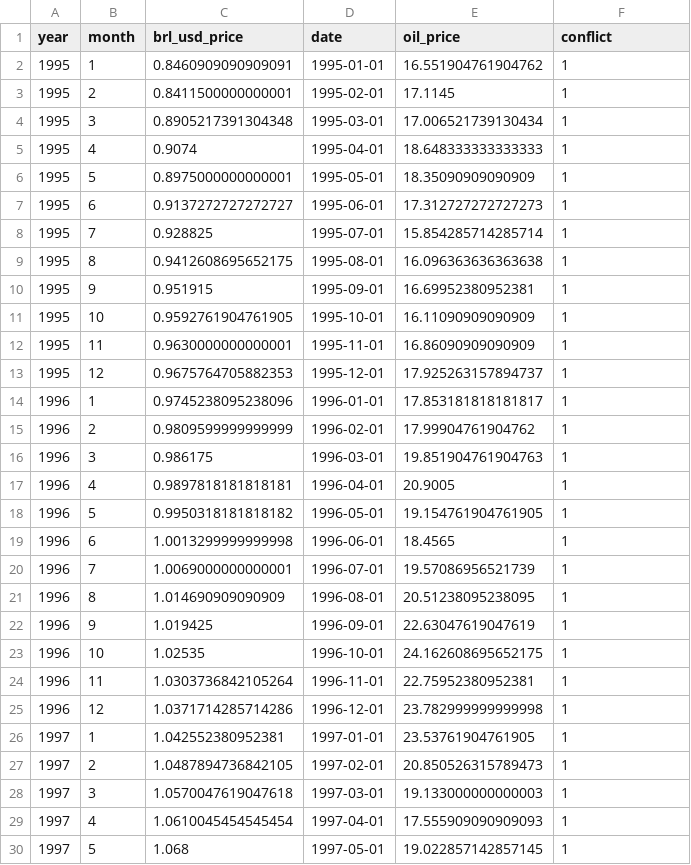
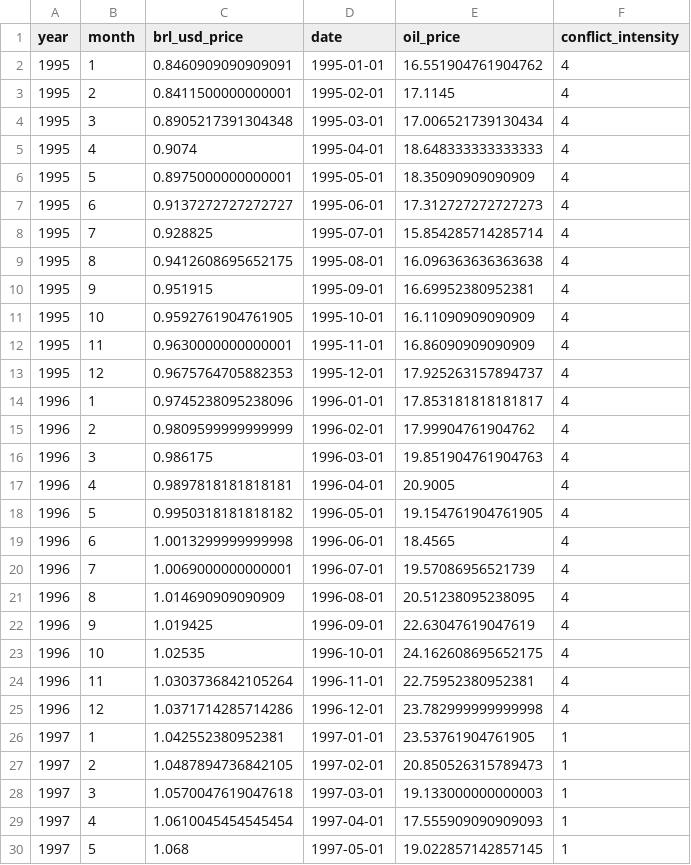
Before and after one commit to hertzrafael/middle-east-oil, a CSV file: files/results/final_dataframe.csv, drawn as a sheet; only a part is shown.

```diff
--- a/files/results/final_dataframe.csv
+++ b/files/results/final_dataframe.csv
@@ -1,26 +1,26 @@
-year,month,brl_usd_price,date,oil_price,conflict
-1995,1,0.8460909090909091,1995-01-01,16.551904761904762,1
-1995,2,0.8411500000000001,1995-02-01,17.1145,1
-1995,3,0.8905217391304348,1995-03-01,17.006521739130434,1
-1995,4,0.9074,1995-04-01,18.648333333333333,1
-1995,5,0.8975000000000001,1995-05-01,18.35090909090909,1
-1995,6,0.9137272727272727,1995-06-01,17.312727272727273,1
-1995,7,0.928825,1995-07-01,15.854285714285714,1
-1995,8,0.9412608695652175,1995-08-01,16.096363636363638,1
-1995,9,0.951915,1995-09-01,16.69952380952381,1
-1995,10,0.9592761904761905,1995-10-01,16.11090909090909,1
-1995,11,0.9630000000000001,1995-11-01,16.86090909090909,1
-1995,12,0.9675764705882353,1995-12-01,17.925263157894737,1
-1996,1,0.9745238095238096,1996-01-01,17.853181818181817,1
-1996,2,0.9809599999999999,1996-02-01,17.99904761904762,1
-1996,3,0.986175,1996-03-01,19.851904761904763,1
-1996,4,0.9897818181818181,1996-04-01,20.9005,1
-1996,5,0.9950318181818182,1996-05-01,19.154761904761905,1
-1996,6,1.0013299999999998,1996-06-01,18.4565,1
-1996,7,1.0069000000000001,1996-07-01,19.57086956521739,1
-1996,8,1.014690909090909,1996-08-01,20.51238095238095,1
-1996,9,1.019425,1996-09-01,22.63047619047619,1
-1996,10,1.02535,1996-10-01,24.162608695652175,1
-1996,11,1.0303736842105264,1996-11-01,22.75952380952381,1
-1996,12,1.0371714285714286,1996-12-01,23.782999999999998,1
+year,month,brl_usd_price,date,oil_price,conflict_intensity
+1995,1,0.8460909090909091,1995-01-01,16.551904761904762,4
+1995,2,0.8411500000000001,1995-02-01,17.1145,4
+1995,3,0.8905217391304348,1995-03-01,17.006521739130434,4
+1995,4,0.9074,1995-04-01,18.648333333333333,4
+1995,5,0.8975000000000001,1995-05-01,18.35090909090909,4
+1995,6,0.9137272727272727,1995-06-01,17.312727272727273,4
+1995,7,0.928825,1995-07-01,15.854285714285714,4
+1995,8,0.9412608695652175,1995-08-01,16.096363636363638,4
+1995,9,0.951915,1995-09-01,16.69952380952381,4
+1995,10,0.9592761904761905,1995-10-01,16.11090909090909,4
+1995,11,0.9630000000000001,1995-11-01,16.86090909090909,4
+1995,12,0.9675764705882353,1995-12-01,17.925263157894737,4
+1996,1,0.9745238095238096,1996-01-01,17.853181818181817,4
+1996,2,0.9809599999999999,1996-02-01,17.99904761904762,4
+1996,3,0.986175,1996-03-01,19.851904761904763,4
+1996,4,0.9897818181818181,1996-04-01,20.9005,4
+1996,5,0.9950318181818182,1996-05-01,19.154761904761905,4
+1996,6,1.0013299999999998,1996-06-01,18.4565,4
+1996,7,1.0069000000000001,1996-07-01,19.57086956521739,4
+1996,8,1.014690909090909,1996-08-01,20.51238095238095,4
+1996,9,1.019425,1996-09-01,22.63047619047619,4
+1996,10,1.02535,1996-10-01,24.162608695652175,4
+1996,11,1.0303736842105264,1996-11-01,22.75952380952381,4
+1996,12,1.0371714285714286,1996-12-01,23.782999999999998,4
 1997,1,1.042552380952381,1997-01-01,23.53761904761905,1
```
Also changed, not shown: 3 other files.
